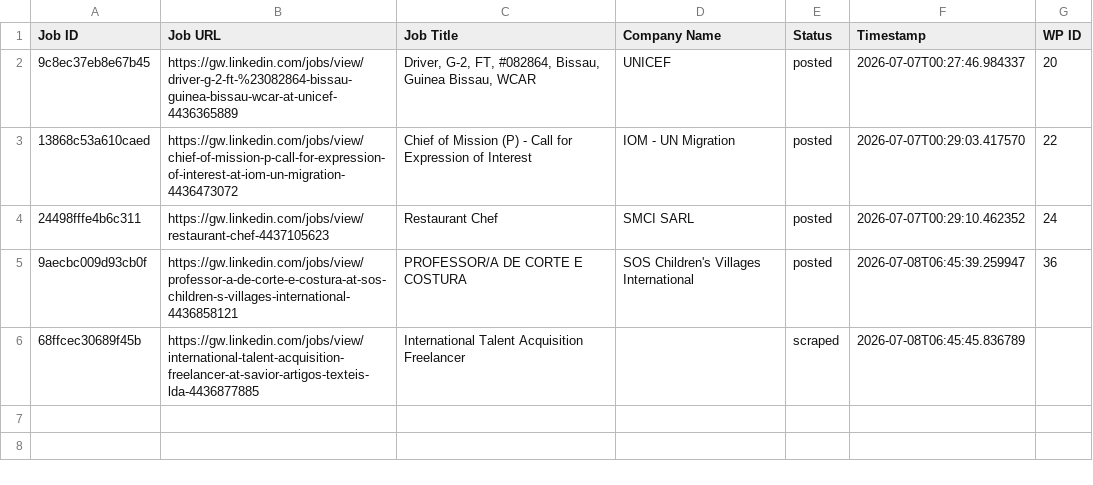
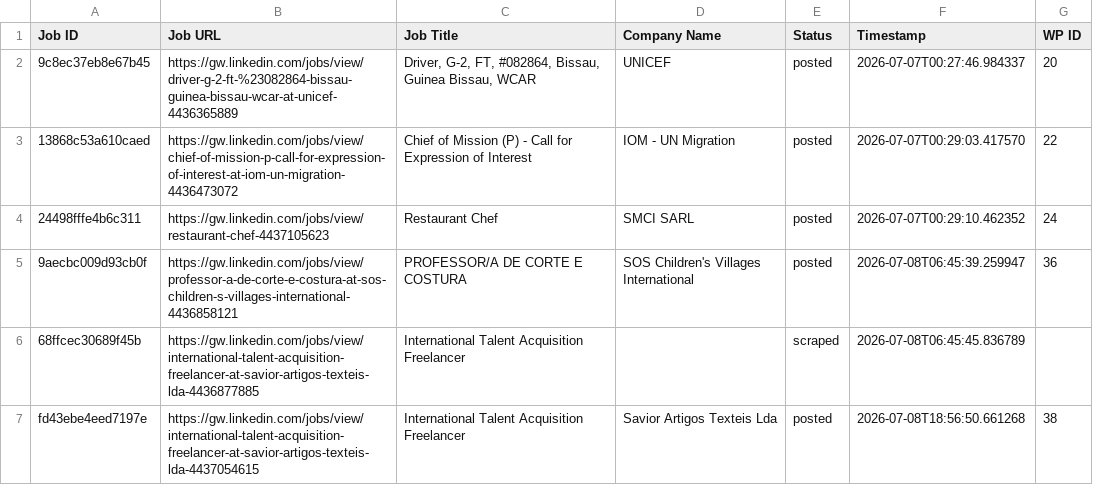
Before and after one commit to innovationinc2000/gw, a CSV file: processed_jobs.csv, drawn as a sheet.

```diff
--- a/processed_jobs.csv
+++ b/processed_jobs.csv
@@ -6 +6,2 @@ Job ID,Job URL,Job Title,Company Name,Status,Timestamp,WP ID
 68ffcec30689f45b,https://gw.linkedin.com/jobs/view/international-talent-acquisition-freelancer-at-savior-artigos-texteis-lda-4436877885,International Talent Acquisition Freelancer,,scraped,2026-07-08T06:45:45.836789,
+fd43ebe4eed7197e,https://gw.linkedin.com/jobs/view/international-talent-acquisition-freelancer-at-savior-artigos-texteis-lda-4437054615,International Talent Acquisition Freelancer,Savior Artigos Texteis Lda,posted,2026-07-08T18:56:50.661268,38
```
